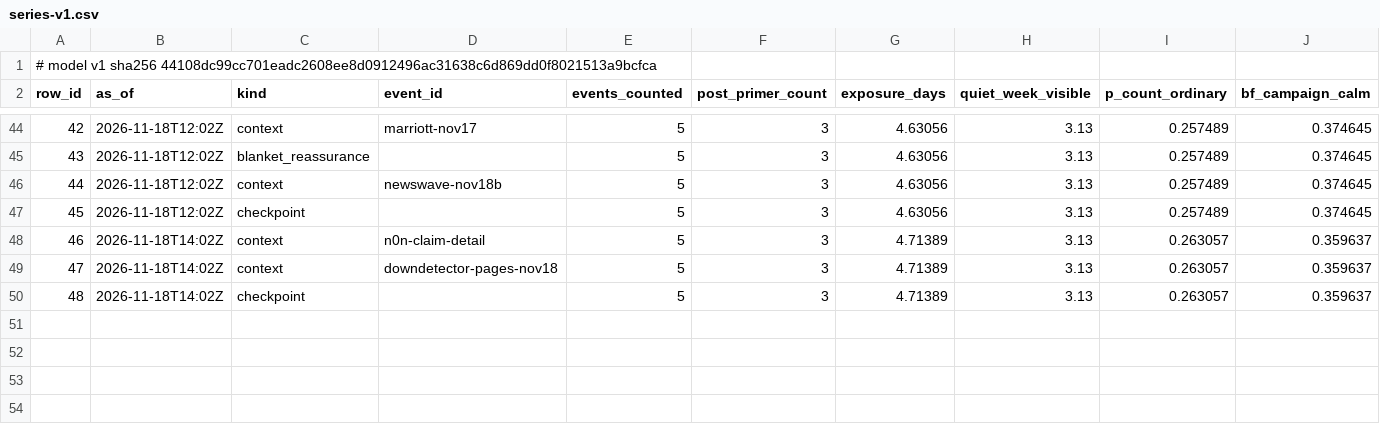
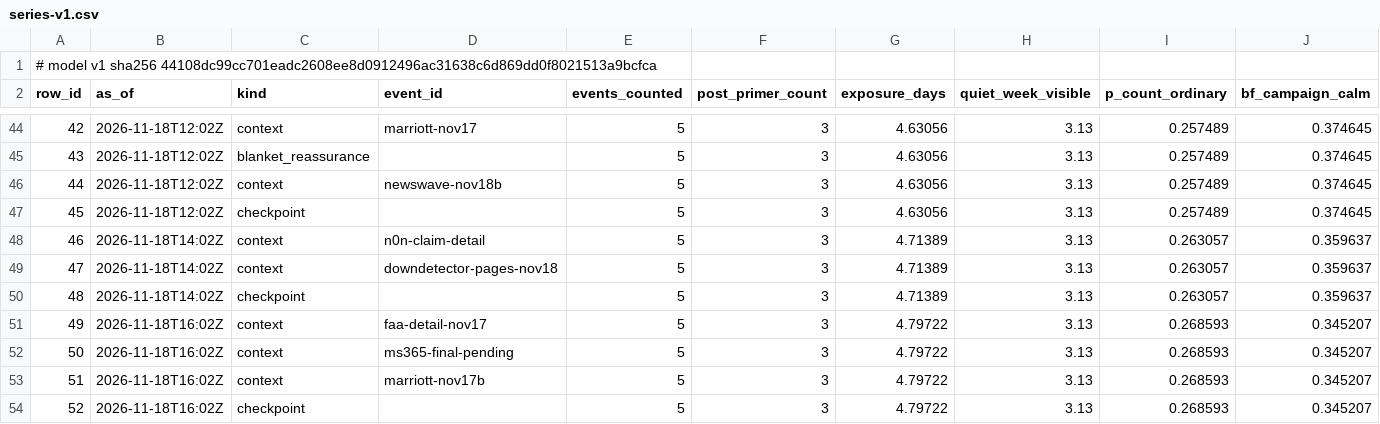
Before and after one commit to shumow/fridaythe13th-cyberattack-or-clusterfuck, a CSV file: output/series-v1.csv, drawn as a sheet; only a part is shown, gaps mark what is left out; rows hold the shown columns only; the diff names each change by its address in the sheet, - before the commit and + after, or states it on an @@ line.

```diff
--- a/output/series-v1.csv
+++ b/output/series-v1.csv
+row 51: 49 | 2026-11-18T16:02Z | context | faa-detail-nov17 | 5 | 3 | 4.79722 | 3.13 | 0.268593 | 0.345207
+row 52: 50 | 2026-11-18T16:02Z | context | ms365-final-pending | 5 | 3 | 4.79722 | 3.13 | 0.268593 | 0.345207
+row 53: 51 | 2026-11-18T16:02Z | context | marriott-nov17b | 5 | 3 | 4.79722 | 3.13 | 0.268593 | 0.345207
+row 54: 52 | 2026-11-18T16:02Z | checkpoint |  | 5 | 3 | 4.79722 | 3.13 | 0.268593 | 0.345207
```
Also changed, not shown: bookkeeping/inconsistencies.csv, log/log.csv, 4 other files.
